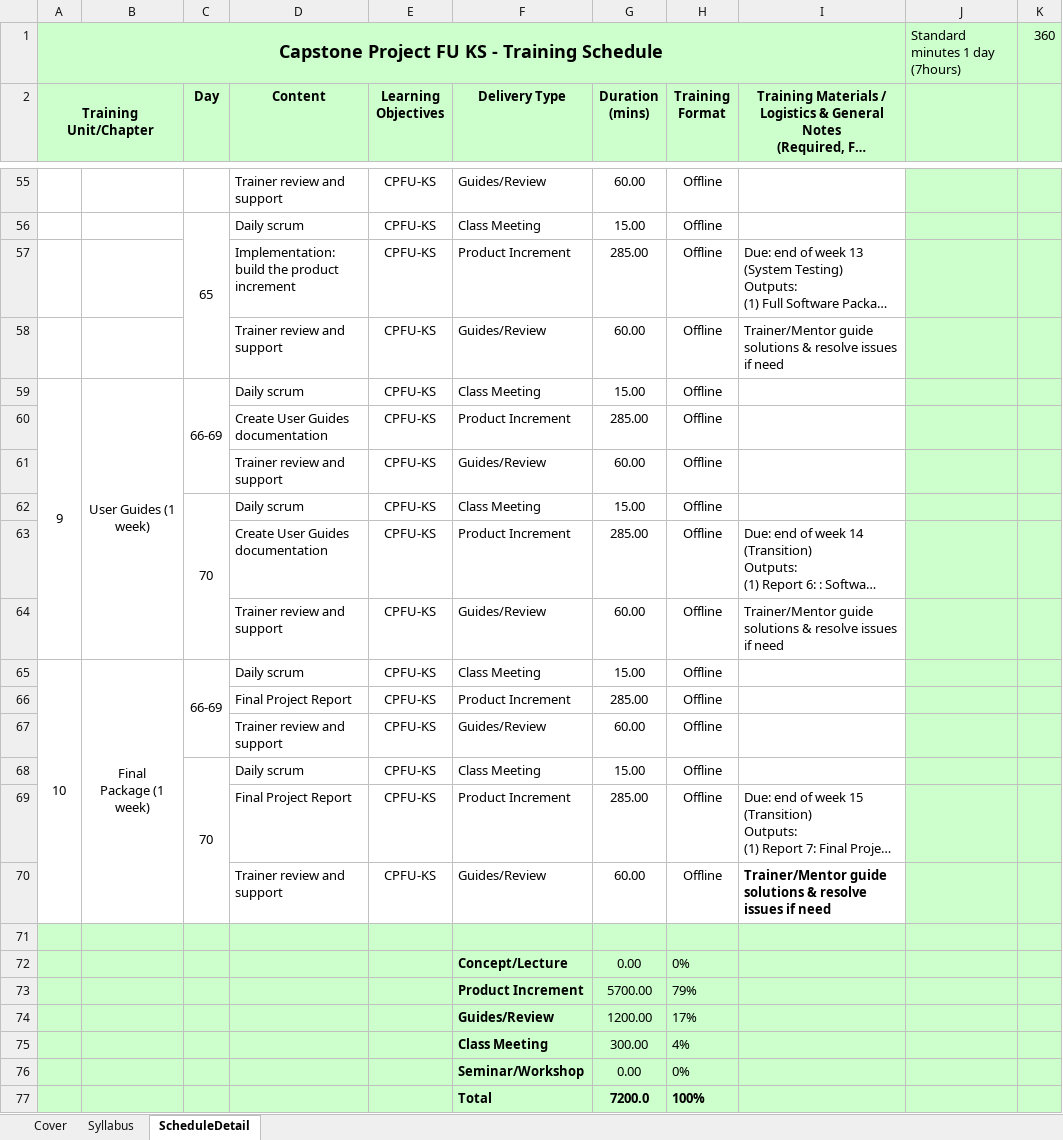
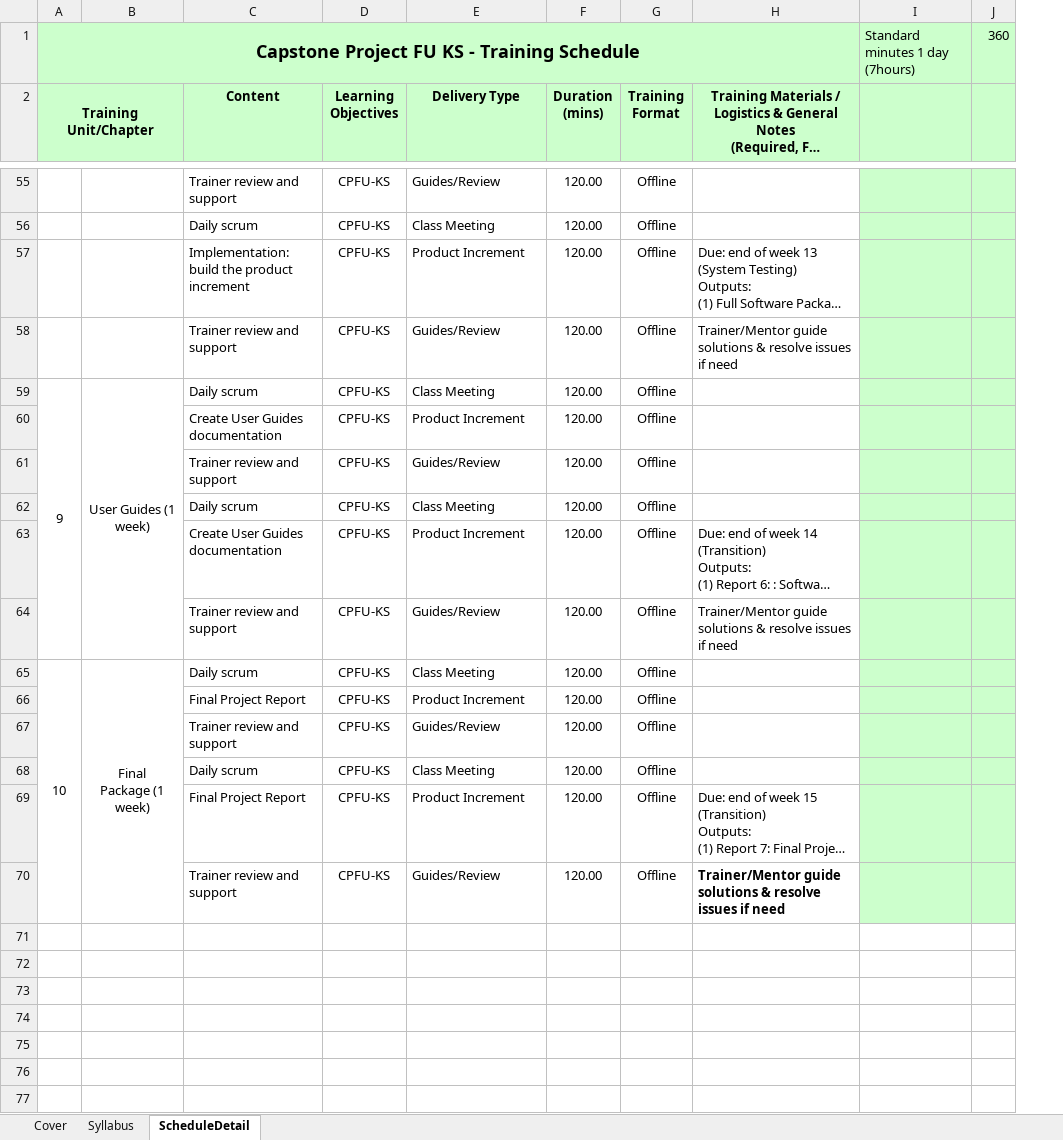
Before and after one commit to sechmachine727/fms-backend-api, an Excel workbook: FR_CP-KS_Syllabus_v0.9.xlsx, sheet ScheduleDetail, drawn as a sheet; only a part is shown, gaps mark what is left out; long unchanged cells end in …; values as stored, in another font and other column widths than the file's, no borders; conditional formats not drawn; removed rows and columns are numbered as before the commit, all else as after; the diff covers the shown part only; the diff names each change by its address in the sheet, - before the commit and + after, or states it on an @@ line.

```diff
--- a/FR_CP-KS_Syllabus_v0.9.xlsx (sheet ScheduleDetail)
+++ b/FR_CP-KS_Syllabus_v0.9.xlsx (sheet ScheduleDetail)
-column C (Day), rows 56-68: 65 |  |  | 66-69 |  |  | 70 |  |  | 66-69 |  |  | 70
-F55 (Duration (mins)): 60.00
+F55 (Duration (mins)): 120.00
-F56 (Duration (mins)): 15.00
+F56 (Duration (mins)): 120.00
-F57 (Duration (mins)): 285.00
+F57 (Duration (mins)): 120.00
-F58 (Duration (mins)): 60.00
+F58 (Duration (mins)): 120.00
-F59 (Duration (mins)): 15.00
+F59 (Duration (mins)): 120.00
-F60 (Duration (mins)): 285.00
+F60 (Duration (mins)): 120.00
-F61 (Duration (mins)): 60.00
+F61 (Duration (mins)): 120.00
-F62 (Duration (mins)): 15.00
+F62 (Duration (mins)): 120.00
-F63 (Duration (mins)): 285.00
+F63 (Duration (mins)): 120.00
-F64 (Duration (mins)): 60.00
+F64 (Duration (mins)): 120.00
-F65 (Duration (mins)): 15.00
+F65 (Duration (mins)): 120.00
-F66 (Duration (mins)): 285.00
+F66 (Duration (mins)): 120.00
-F67 (Duration (mins)): 60.00
+F67 (Duration (mins)): 120.00
-F68 (Duration (mins)): 15.00
+F68 (Duration (mins)): 120.00
-F69 (Duration (mins)): 285.00
+F69 (Duration (mins)): 120.00
-F70 (Duration (mins)): 60.00
+F70 (Duration (mins)): 120.00
-row 71: (empty)
-row 72:  |  |  |  |  | Concept/Lecture | 0.00 | 0%
-row 73:  |  |  |  |  | Product Increment | 5700.00 | 79%
-row 74:  |  |  |  |  | Guides/Review | 1200.00 | 17%
-row 75:  |  |  |  |  | Class Meeting | 300.00 | 4%
-row 76:  |  |  |  |  | Seminar/Workshop | 0.00 | 0%
-row 77:  |  |  |  |  | Total | 7200.0 | 100%
```
Also changed, not shown: 51 edited cells elsewhere in this sheet, 27 other files.
